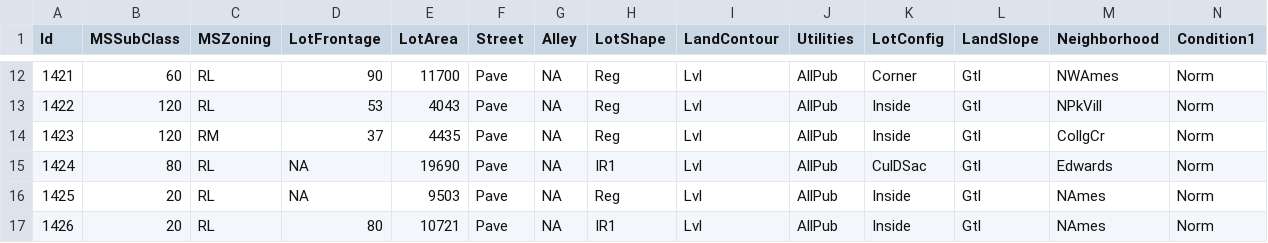
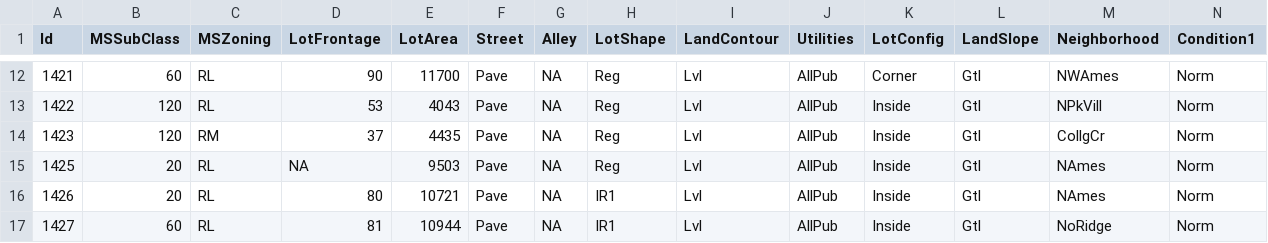
Before and after one commit to farewell1999/Files, a CSV file: house_test.csv, drawn as a sheet; only a part is shown, gaps mark what is left out; the shorter side is filled out with more unchanged rows; rows hold the shown columns only; the diff names each change by its address in the sheet, - before the commit and + after, or states it on an @@ line.

Commit message:
Add files via upload

```diff
--- a/house_test.csv
+++ b/house_test.csv
-row 15: 1424 | 80 | RL | NA | 19690 | Pave | NA | IR1 | Lvl | AllPub | CulDSac | Gtl | Edwards | Norm
```
